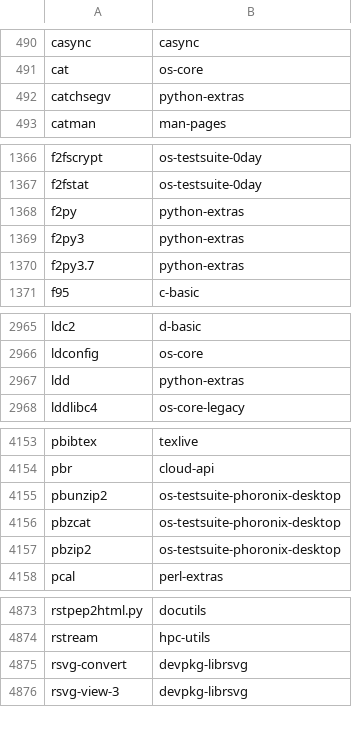
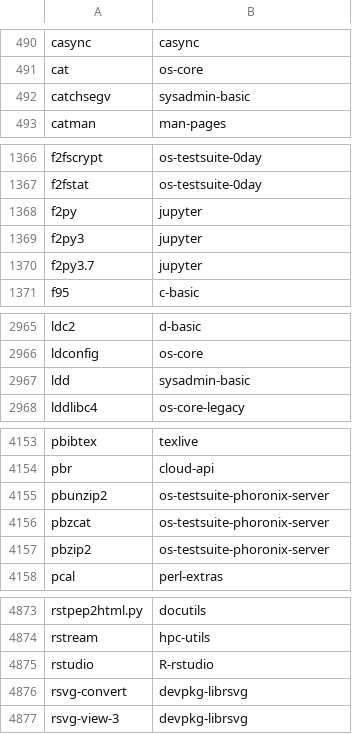
Before and after one commit to lebensterben/cnf, a CSV file: commandlist.csv, drawn as a sheet; only a part is shown, gaps mark what is left out; the diff covers the shown part only.

Commit message:
update command list for 29230

```diff
--- a/commandlist.csv
+++ b/commandlist.csv
@@ -491,3 +491,3 @@ casync	casync
 cat	os-core
-catchsegv	python-extras
+catchsegv	sysadmin-basic
 catman	man-pages
@@ -1367,5 +1367,5 @@ f2fscrypt	os-testsuite-0day
 f2fstat	os-testsuite-0day
-f2py	python-extras
-f2py3	python-extras
-f2py3.7	python-extras
+f2py	jupyter
+f2py3	jupyter
+f2py3.7	jupyter
 f95	c-basic
@@ -2966,3 +2966,3 @@ ldc2	d-basic
 ldconfig	os-core
-ldd	python-extras
+ldd	sysadmin-basic
 lddlibc4	os-core-legacy
@@ -4154,5 +4154,5 @@ pbibtex	texlive
 pbr	cloud-api
-pbunzip2	os-testsuite-phoronix-desktop
-pbzcat	os-testsuite-phoronix-desktop
-pbzip2	os-testsuite-phoronix-desktop
+pbunzip2	os-testsuite-phoronix-server
+pbzcat	os-testsuite-phoronix-server
+pbzip2	os-testsuite-phoronix-server
 pcal	perl-extras
@@ -4874,2 +4874,3 @@ rstpep2html.py	docutils
 rstream	hpc-utils
+rstudio	R-rstudio
 rsvg-convert	devpkg-librsvg
```
Also changed, not shown: 4 edited cells elsewhere in this file, 2 other files.
